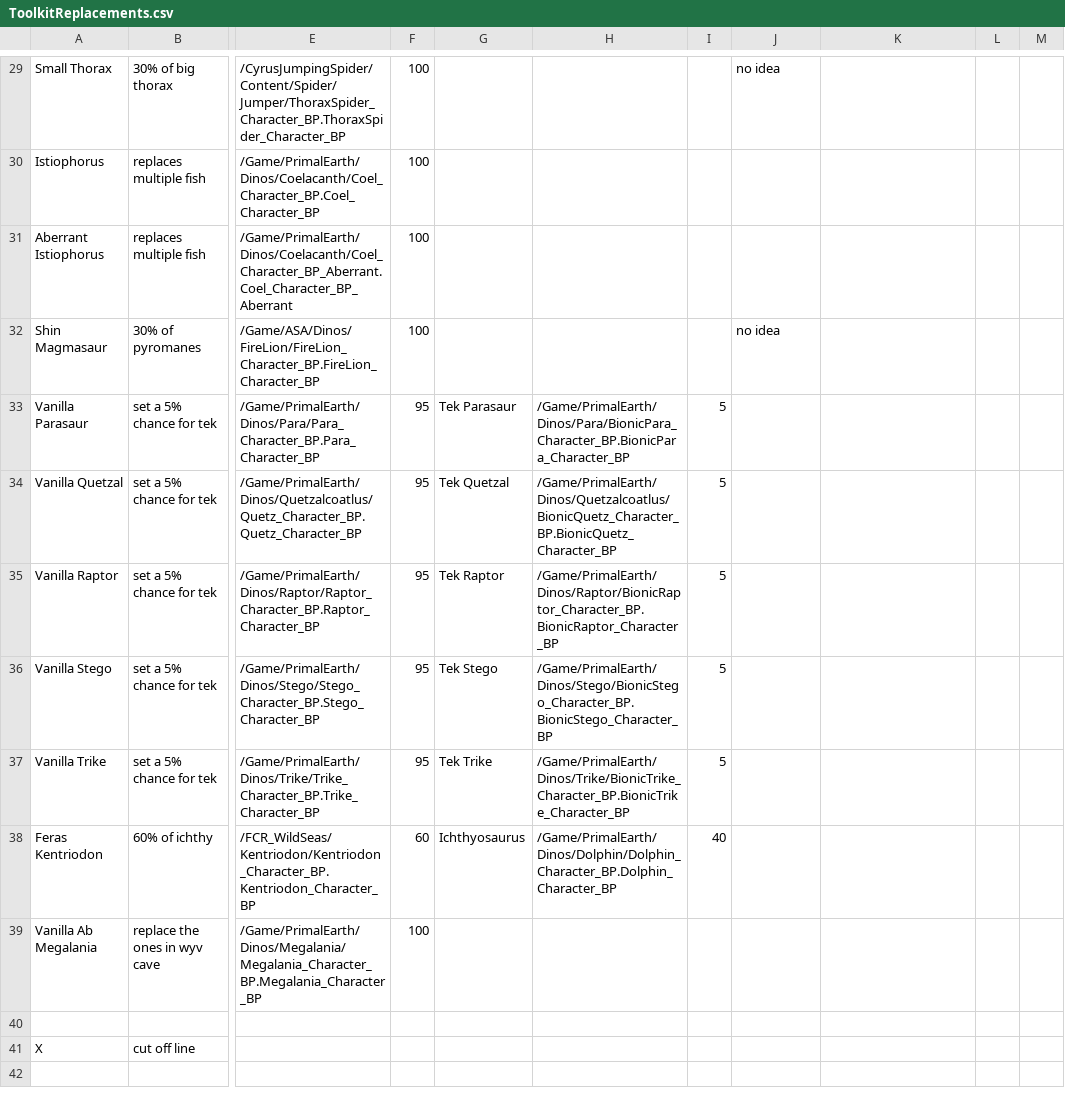
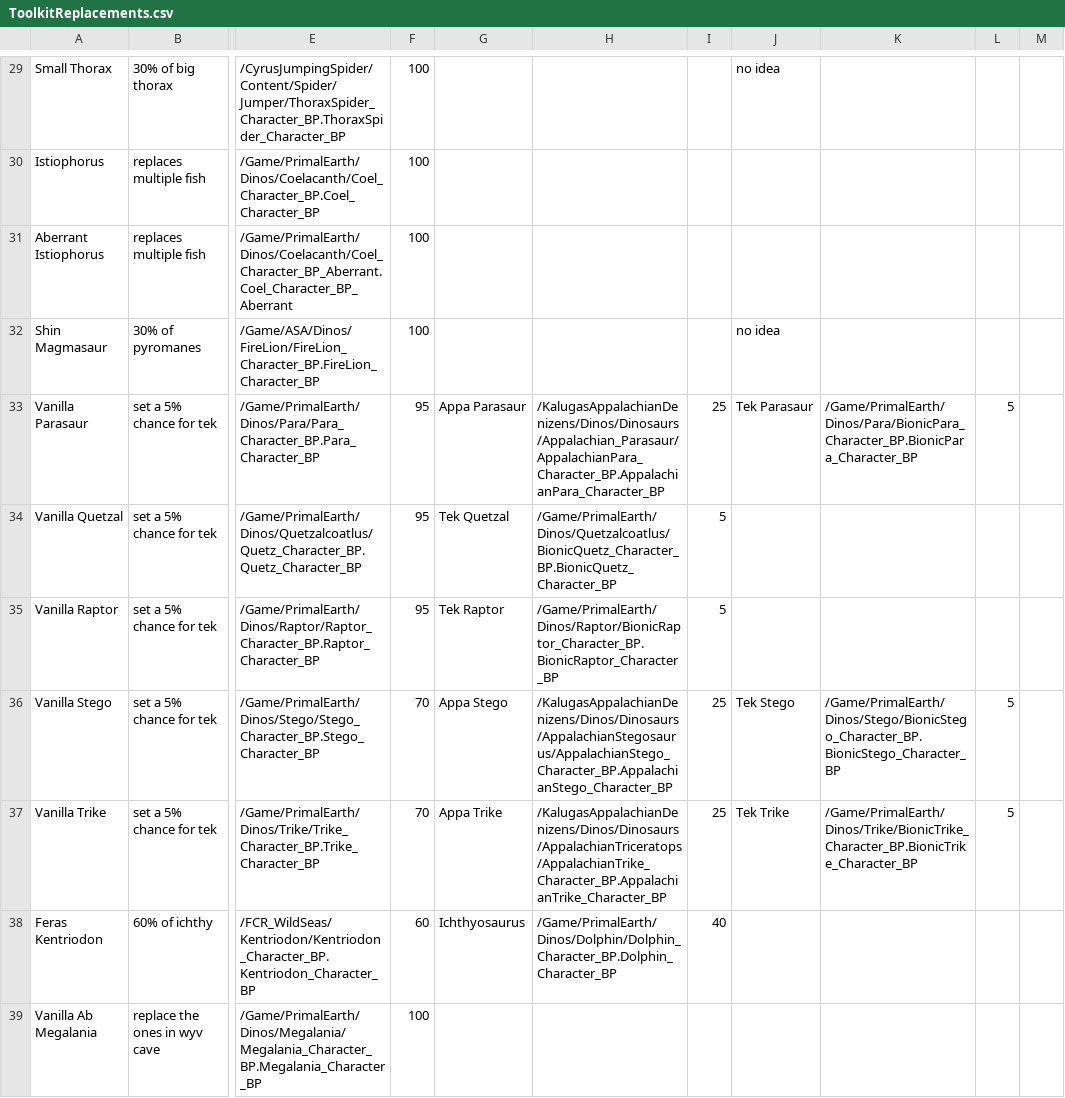
Before and after one commit to KyuUnendlich/ArkSpawnEntriesCreator, a CSV file: ToolkitReplacements.csv, drawn as a sheet; only a part is shown, gaps mark what is left out; the shorter side is filled out with more unchanged rows; the diff covers the shown part only; the diff names each change by its address in the sheet, - before the commit and + after, or states it on an @@ line.

```diff
--- a/ToolkitReplacements.csv
+++ b/ToolkitReplacements.csv
-G33: Tek Parasaur
+G33: Appa Parasaur
-H33: /Game/PrimalEarth/Dinos/Para/BionicPara_Character_BP.BionicPara_Character_BP
+H33: /KalugasAppalachianDenizens/Dinos/Dinosaurs/Appalachian_Parasaur/AppalachianPara_Character_BP.AppalachianPara_Character_BP
-I33: 5
+I33: 25
-J33: (empty)
+J33: Tek Parasaur
-K33: (empty)
+K33: /Game/PrimalEarth/Dinos/Para/BionicPara_Character_BP.BionicPara_Character_BP
-L33: (empty)
+L33: 5
-F36:F37: 95
+F36:F37: 70
-G36: Tek Stego
+G36: Appa Stego
-H36: /Game/PrimalEarth/Dinos/Stego/BionicStego_Character_BP.BionicStego_Character_BP
+H36: /KalugasAppalachianDenizens/Dinos/Dinosaurs/AppalachianStegosaurus/AppalachianStego_Character_BP.AppalachianStego_Character_BP
-I36:I37: 5
+I36:I37: 25
-J36: (empty)
+J36: Tek Stego
-K36: (empty)
+K36: /Game/PrimalEarth/Dinos/Stego/BionicStego_Character_BP.BionicStego_Character_BP
-L36:L37: (empty)
+L36:L37: 5
-G37: Tek Trike
+G37: Appa Trike
-H37: /Game/PrimalEarth/Dinos/Trike/BionicTrike_Character_BP.BionicTrike_Character_BP
+H37: /KalugasAppalachianDenizens/Dinos/Dinosaurs/AppalachianTriceratops/AppalachianTrike_Character_BP.AppalachianTrike_Character_BP
-J37: (empty)
+J37: Tek Trike
-K37: (empty)
+K37: /Game/PrimalEarth/Dinos/Trike/BionicTrike_Character_BP.BionicTrike_Character_BP
```
Also changed, not shown: 13 added rows elsewhere in this file, ASASpawnEntries.csv, 4 other files.
